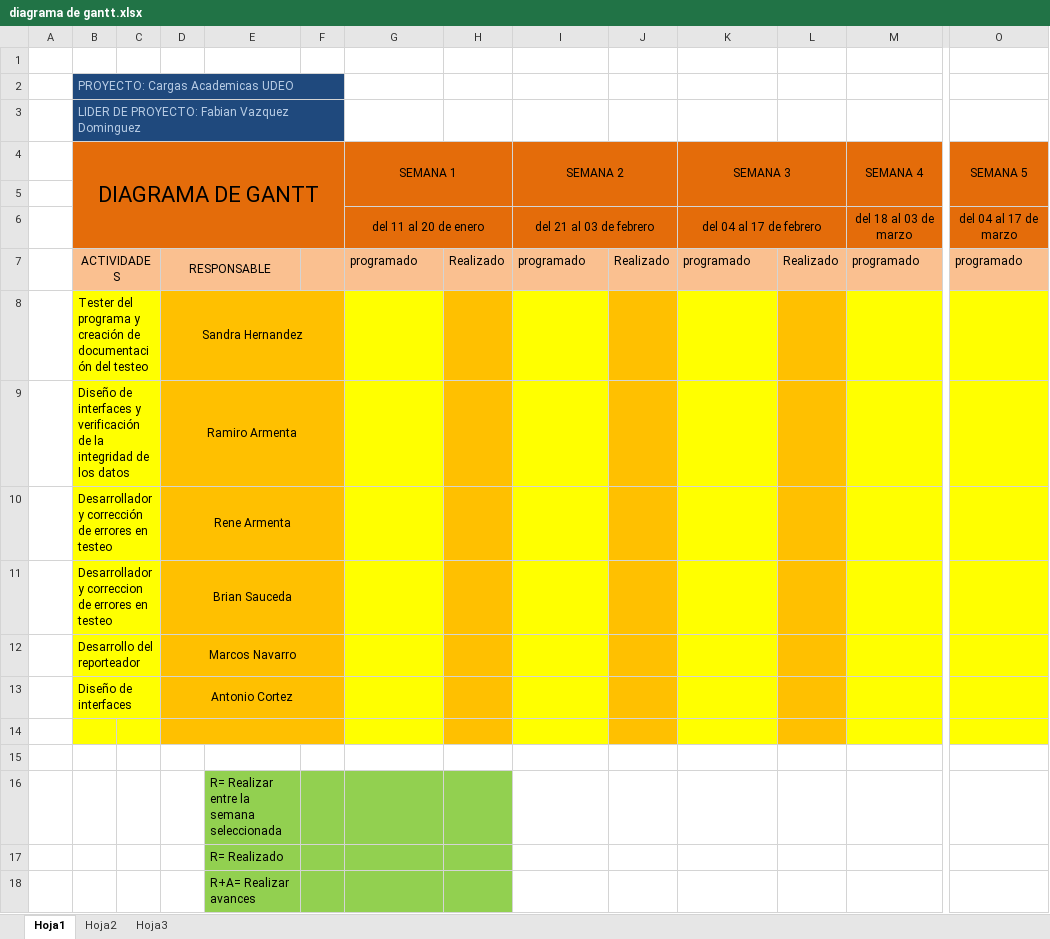
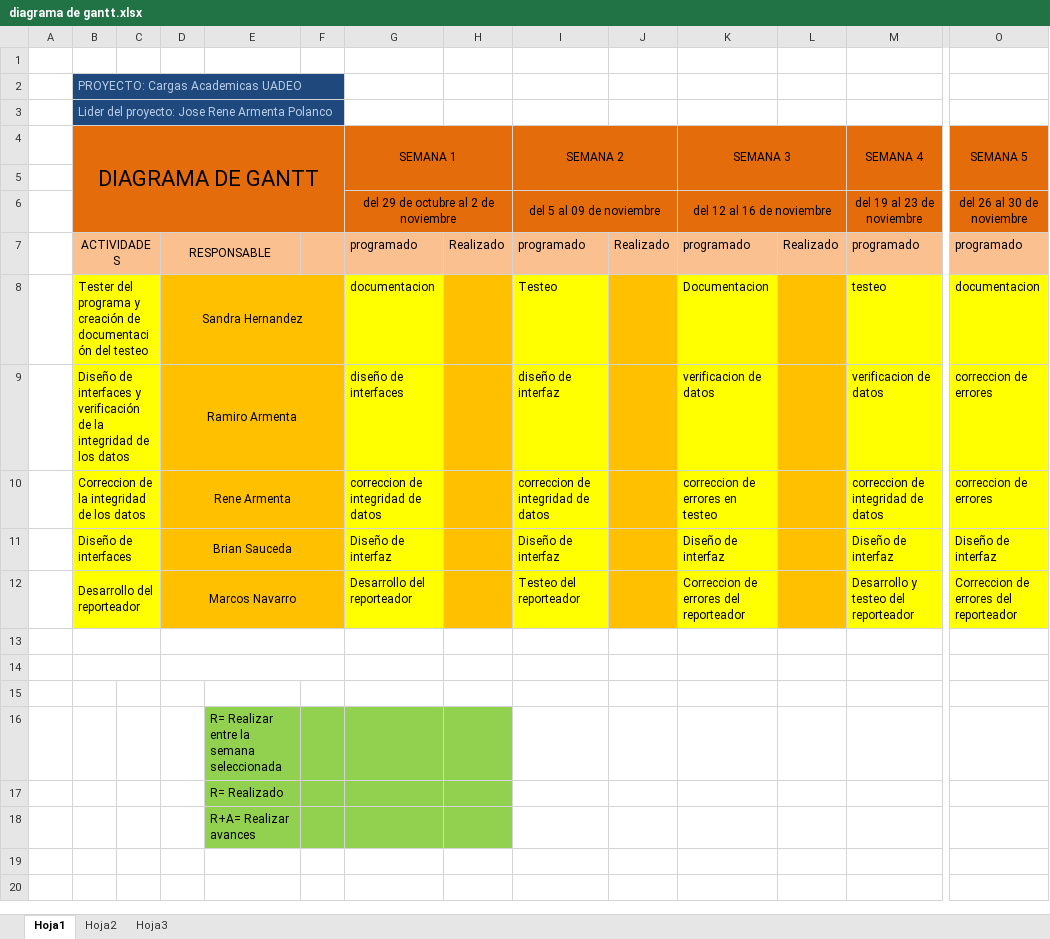
Before and after one commit to Saturnno/Horarios, an Excel workbook: diagrama de gantt.xlsx, sheet Hoja1, drawn as a sheet; only a part is shown, gaps mark what is left out; values as stored, in another font and other column widths than the file's, no borders; removed rows and columns are numbered as before the commit, all else as after; rows hold the shown columns only; the diff covers the shown part only; the diff names each change by its address in the sheet, - before the commit and + after, or states it on an @@ line.

Commit message:
diagrama de grant actualizado

```diff
--- a/diagrama de gantt.xlsx (sheet Hoja1)
+++ b/diagrama de gantt.xlsx (sheet Hoja1)
-B2 (DIAGRAMA DE GANTT): PROYECTO: Cargas Academicas UDEO
+B2 (DIAGRAMA DE GANTT): PROYECTO: Cargas Academicas UADEO
-B3 (DIAGRAMA DE GANTT): LIDER DE PROYECTO: Fabian Vazquez Dominguez
+B3 (DIAGRAMA DE GANTT): Lider del proyecto: Jose Rene Armenta Polanco
-row 6:  |  |  |  |  |  | del 11 al 20 de enero |  | del 21 al 03 de febrero |  | del 04 al 17 de febrero |  | del 18 al 03 de marzo | del 04 al 17 de marzo
+row 6:  |  |  |  |  |  | del 29 de octubre al 2 de noviembre |  | del 5 al 09 de noviembre |  | del 12 al 16 de noviembre |  | del 19 al 23 de noviembre | del 26 al 30 de noviembre
-row 8:  | Tester del programa y creación de documentación del testeo |  | Sandra Hernandez
-row 9:  | Diseño de interfaces y verificación de la integridad de los datos |  | Ramiro Armenta
-row 10:  | Desarrollador y corrección de errores en testeo |  | Rene Armenta
-row 11:  | Desarrollador y correccion de errores en testeo |  | Brian Sauceda
-row 12:  | Desarrollo del reporteador |  | Marcos Navarro
+row 8:  | Tester del programa y creación de documentación del testeo |  | Sandra Hernandez |  |  | documentacion |  | Testeo |  | Documentacion |  | testeo | documentacion
+row 9:  | Diseño de interfaces y verificación de la integridad de los datos |  | Ramiro Armenta |  |  | diseño de interfaces |  | diseño de interfaz |  | verificacion de datos |  | verificacion de datos | correccion de errores
+row 10:  | Correccion de la integridad de los datos |  | Rene Armenta |  |  | correccion de integridad de datos |  | correccion de integridad de datos |  | correccion de errores en testeo |  | correccion de integridad de datos | correccion de errores
+row 11:  | Diseño de interfaces |  | Brian Sauceda |  |  | Diseño de interfaz |  | Diseño de interfaz |  | Diseño de interfaz |  | Diseño de interfaz | Diseño de interfaz
+row 12:  | Desarrollo del reporteador |  | Marcos Navarro |  |  | Desarrollo del reporteador |  | Testeo del reporteador |  | Correccion de errores del reporteador |  | Desarrollo y testeo del reporteador | Correccion de errores del reporteador
-row 13:  | Diseño de interfaces |  | Antonio Cortez
+row 13: (empty)
-B13:C14 fill: #FFFF00
+B13:C14 fill: none
-D13:F14 fill: #FFC000
+D13:F14 fill: none
-G13:G14 fill: #FFFF00
+G13:G14 fill: none
-H13:H14 fill: #FFC000
+H13:H14 fill: none
-I13:I14 fill: #FFFF00
+I13:I14 fill: none
-J13:J14 fill: #FFC000
+J13:J14 fill: none
-K13:K14 fill: #FFFF00
+K13:K14 fill: none
-L13:L14 fill: #FFC000
+L13:L14 fill: none
-M13:M14 fill: #FFFF00
+M13:M14 fill: none
-O13:O14 fill: #FFFF00
+O13:O14 fill: none
+B14:C14 merged
```
Also changed, not shown: cell formats elsewhere in this sheet.
